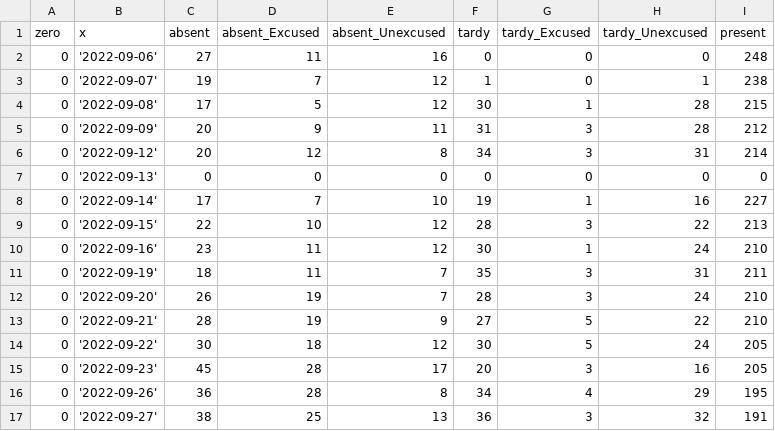
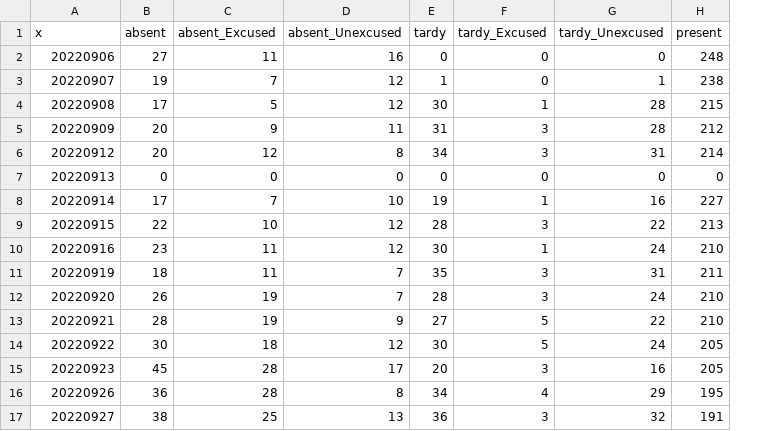
Before and after one commit to MrODonnell/attendance, a CSV file: totalsByDate.csv, drawn as a sheet; removed rows and columns are numbered as before the commit, all else as after; the diff names each change by its address in the sheet, - before the commit and + after, or states it on an @@ line.

Commit message:
change date to number

```diff
--- a/totalsByDate.csv
+++ b/totalsByDate.csv
-column A (zero), rows 2-17: all 0
-A2 (x): '2022-09-06'
+A2 (x): 20220906
-A3 (x): '2022-09-07'
+A3 (x): 20220907
-A4 (x): '2022-09-08'
+A4 (x): 20220908
-A5 (x): '2022-09-09'
+A5 (x): 20220909
-A6 (x): '2022-09-12'
+A6 (x): 20220912
-A7 (x): '2022-09-13'
+A7 (x): 20220913
-A8 (x): '2022-09-14'
+A8 (x): 20220914
-A9 (x): '2022-09-15'
+A9 (x): 20220915
-A10 (x): '2022-09-16'
+A10 (x): 20220916
-A11 (x): '2022-09-19'
+A11 (x): 20220919
-A12 (x): '2022-09-20'
+A12 (x): 20220920
-A13 (x): '2022-09-21'
+A13 (x): 20220921
-A14 (x): '2022-09-22'
+A14 (x): 20220922
-A15 (x): '2022-09-23'
+A15 (x): 20220923
-A16 (x): '2022-09-26'
+A16 (x): 20220926
-A17 (x): '2022-09-27'
+A17 (x): 20220927
```
